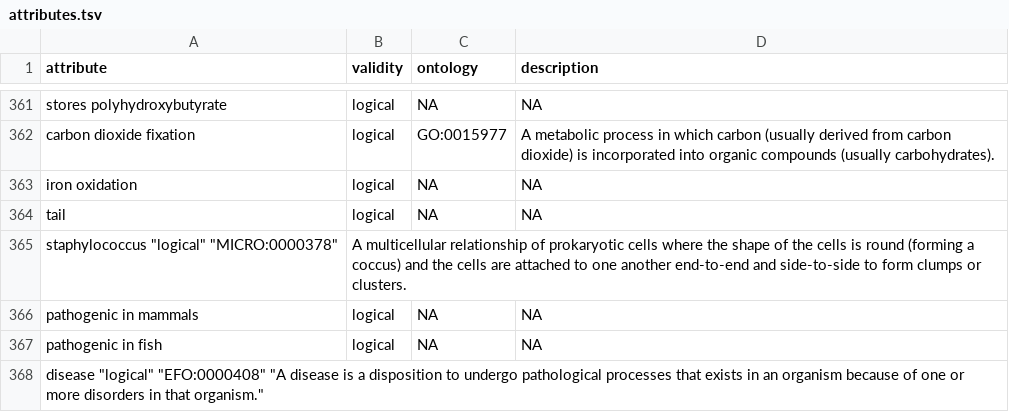
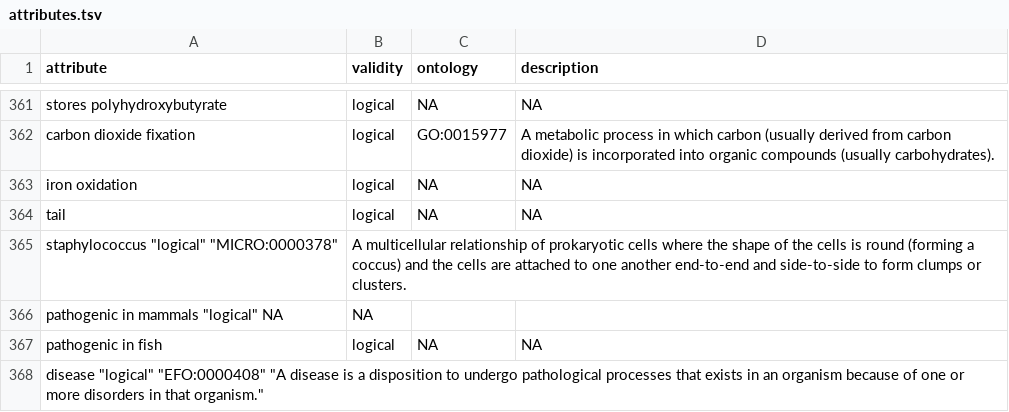
Before and after one commit to waldronlab/bugphyzz, a TSV file: inst/extdata/attributes.tsv, drawn as a sheet; only a part is shown, gaps mark what is left out.

Commit message:
Update attributes.tsv

```diff
--- a/inst/extdata/attributes.tsv
+++ b/inst/extdata/attributes.tsv
@@ -365,3 +365,3 @@
 "staphylococcus"  "logical" "MICRO:0000378"	"A multicellular relationship of prokaryotic cells where the shape of the cells is round (forming a coccus) and the cells are attached to one another end-to-end and side-to-side to form clumps or clusters."
-"pathogenic in mammals"	"logical"	NA	NA
+"pathogenic in mammals" "logical" NA	NA
 "pathogenic in fish"	"logical"	NA	NA
```
